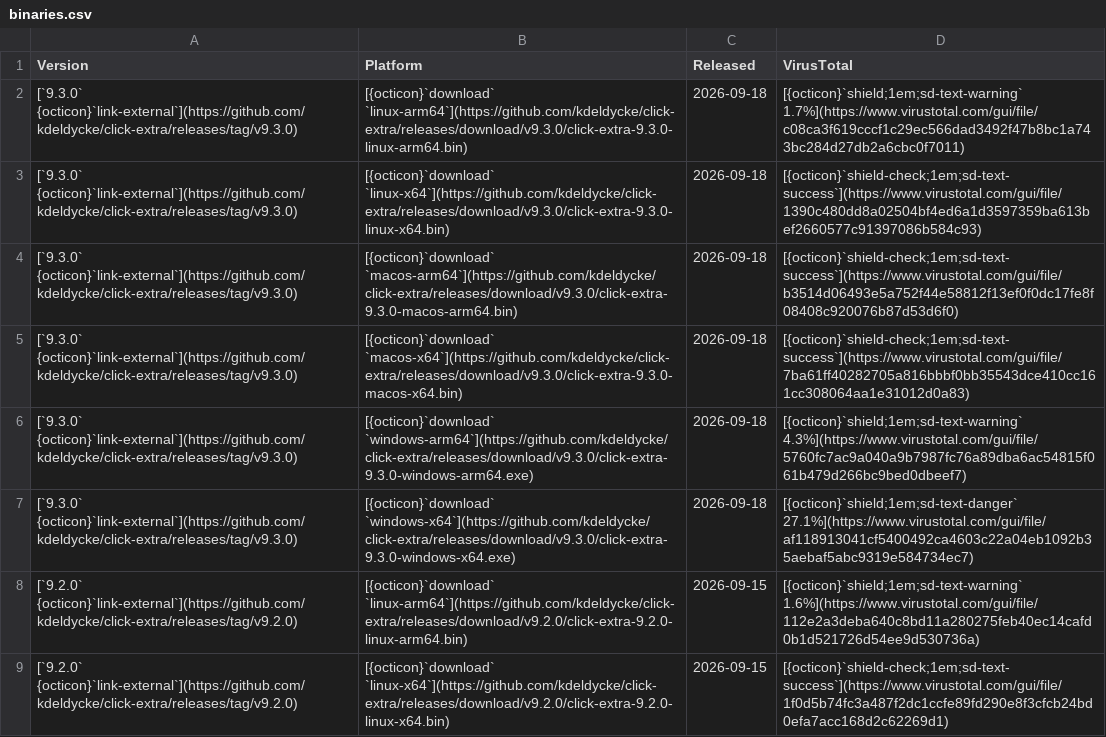
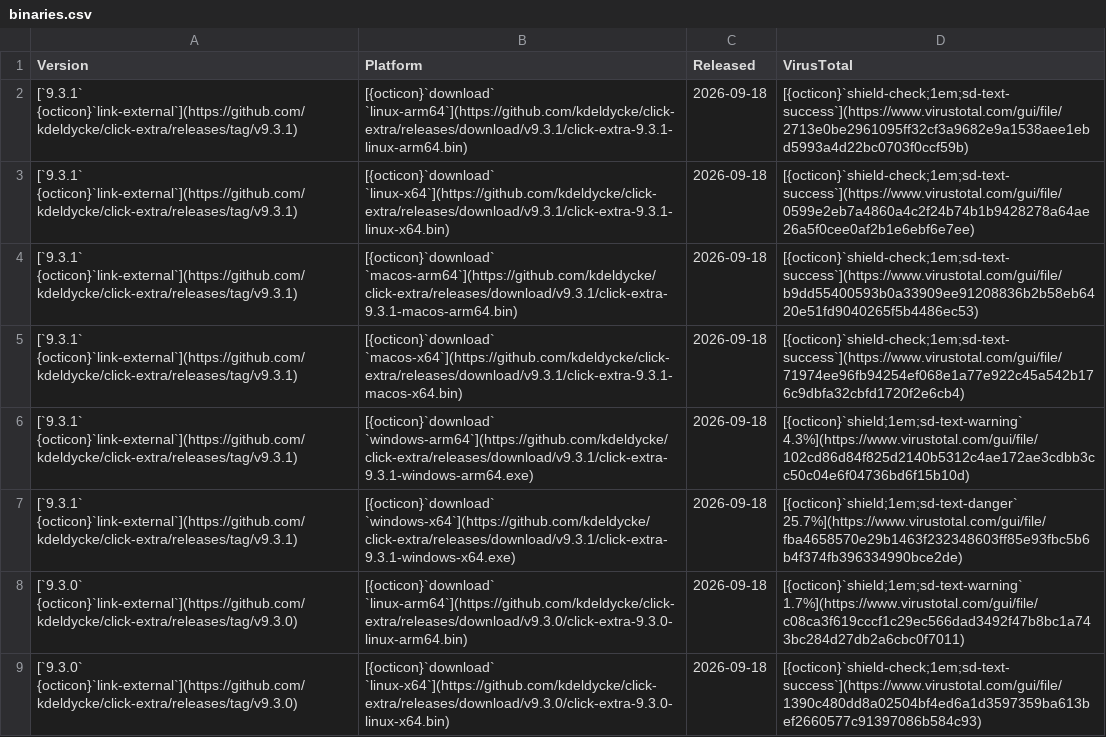
Before and after one commit to kdeldycke/click-extra, a CSV file: docs/assets/binaries.csv, drawn as a sheet; only a part is shown; the shorter side is filled out with more unchanged rows.

```diff
--- a/docs/assets/binaries.csv
+++ b/docs/assets/binaries.csv
@@ -1,2 +1,8 @@
 Version,Platform,Released,VirusTotal
+[`9.3.1` {octicon}`link-external`](https://github.com/kdeldycke/click-extra/releases/tag/v9.3.1),[{octicon}`download` `linux-arm64`](https://github.com/kdeldycke/click-extra/releases/download/v9.3.1/click-extra-9.3.1-linux-arm64.bin),2026-09-18,[{octicon}`shield-check;1em;sd-text-success`](https://www.virustotal.com/gui/file/2713e0be2961095ff32cf3a9682e9a1538aee1ebd5993a4d22bc0703f0ccf59b)
+[`9.3.1` {octicon}`link-external`](https://github.com/kdeldycke/click-extra/releases/tag/v9.3.1),[{octicon}`download` `linux-x64`](https://github.com/kdeldycke/click-extra/releases/download/v9.3.1/click-extra-9.3.1-linux-x64.bin),2026-09-18,[{octicon}`shield-check;1em;sd-text-success`](https://www.virustotal.com/gui/file/0599e2eb7a4860a4c2f24b74b1b9428278a64ae26a5f0cee0af2b1e6ebf6e7ee)
+[`9.3.1` {octicon}`link-external`](https://github.com/kdeldycke/click-extra/releases/tag/v9.3.1),[{octicon}`download` `macos-arm64`](https://github.com/kdeldycke/click-extra/releases/download/v9.3.1/click-extra-9.3.1-macos-arm64.bin),2026-09-18,[{octicon}`shield-check;1em;sd-text-success`](https://www.virustotal.com/gui/file/b9dd55400593b0a33909ee91208836b2b58eb6420e51fd9040265f5b4486ec53)
+[`9.3.1` {octicon}`link-external`](https://github.com/kdeldycke/click-extra/releases/tag/v9.3.1),[{octicon}`download` `macos-x64`](https://github.com/kdeldycke/click-extra/releases/download/v9.3.1/click-extra-9.3.1-macos-x64.bin),2026-09-18,[{octicon}`shield-check;1em;sd-text-success`](https://www.virustotal.com/gui/file/71974ee96fb94254ef068e1a77e922c45a542b176c9dbfa32cbfd1720f2e6cb4)
+[`9.3.1` {octicon}`link-external`](https://github.com/kdeldycke/click-extra/releases/tag/v9.3.1),[{octicon}`download` `windows-arm64`](https://github.com/kdeldycke/click-extra/releases/download/v9.3.1/click-extra-9.3.1-windows-arm64.exe),2026-09-18,[{octicon}`shield;1em;sd-text-warning` 4.3%](https://www.virustotal.com/gui/file/102cd86d84f825d2140b5312c4ae172ae3cdbb3cc50c04e6f04736bd6f15b10d)
+[`9.3.1` {octicon}`link-external`](https://github.com/kdeldycke/click-extra/releases/tag/v9.3.1),[{octicon}`download` `windows-x64`](https://github.com/kdeldycke/click-extra/releases/download/v9.3.1/click-extra-9.3.1-windows-x64.exe),2026-09-18,[{octicon}`shield;1em;sd-text-danger` 25.7%](https://www.virustotal.com/gui/file/fba4658570e29b1463f232348603ff85e93fbc5b6b4f374fb396334990bce2de)
 [`9.3.0` {octicon}`link-external`](https://github.com/kdeldycke/click-extra/releases/tag/v9.3.0),[{octicon}`download` `linux-arm64`](https://github.com/kdeldycke/click-extra/releases/download/v9.3.0/click-extra-9.3.0-linux-arm64.bin),2026-09-18,[{octicon}`shield;1em;sd-text-warning` 1.7%](https://www.virustotal.com/gui/file/c08ca3f619cccf1c29ec566dad3492f47b8bc1a743bc284d27db2a6cbc0f7011)
```
Also changed, not shown: docs/assets/virustotal-scans.csv, 1 other file.
